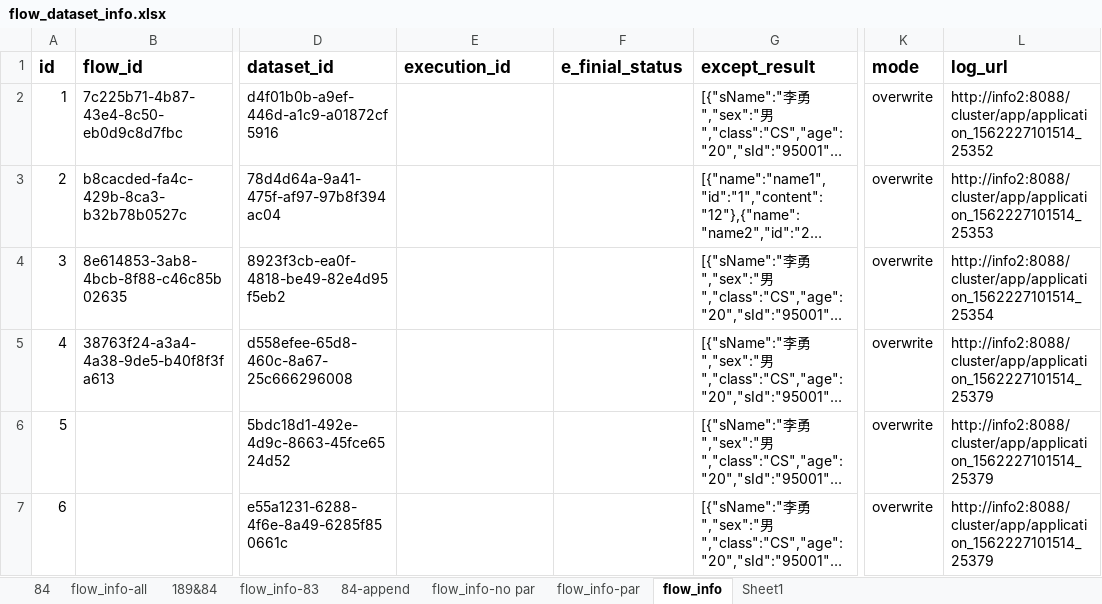
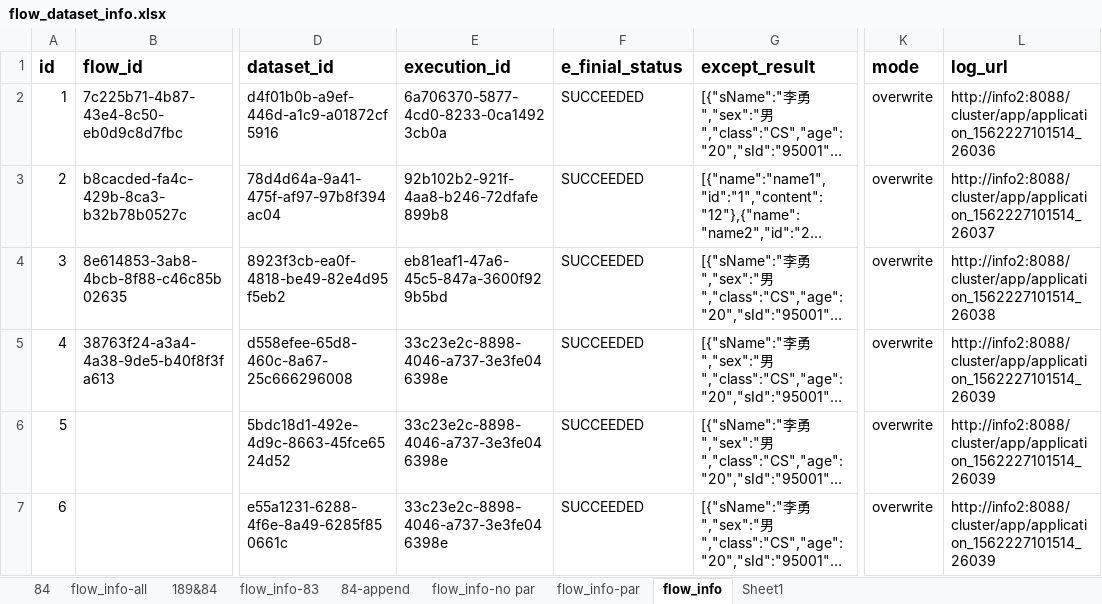
Before and after one commit to bingjiegu/For_Free, an Excel workbook: singl_api/api_test_cases/flow_dataset_info.xlsx, sheet flow_info, drawn as a sheet; only a part is shown, gaps mark what is left out; long unchanged cells end in …; values as stored, in another font and other column widths than the file's, no borders; the diff covers the shown part only; the diff names each change by its address in the sheet, - before the commit and + after, or states it on an @@ line.

Commit message:
增加flow用例mode信息

```diff
--- a/singl_api/api_test_cases/flow_dataset_info.xlsx (sheet flow_info)
+++ b/singl_api/api_test_cases/flow_dataset_info.xlsx (sheet flow_info)
-E2 (execution_id): (empty)
+E2 (execution_id): 6a706370-5877-4cd0-8233-0ca14923cb0a
-F2:F7 (e_finial_status): (empty)
+F2:F7 (e_finial_status): SUCCEEDED
-L2 (log_url): http://info2:8088/cluster/app/application_1562227101514_25352
+L2 (log_url): http://info2:8088/cluster/app/application_1562227101514_26036
-E3 (execution_id): (empty)
+E3 (execution_id): 92b102b2-921f-4aa8-b246-72dfafe899b8
-L3 (log_url): http://info2:8088/cluster/app/application_1562227101514_25353
+L3 (log_url): http://info2:8088/cluster/app/application_1562227101514_26037
-E4 (execution_id): (empty)
+E4 (execution_id): eb81eaf1-47a6-45c5-847a-3600f929b5bd
-L4 (log_url): http://info2:8088/cluster/app/application_1562227101514_25354
+L4 (log_url): http://info2:8088/cluster/app/application_1562227101514_26038
-E5:E7 (execution_id): (empty)
+E5:E7 (execution_id): 33c23e2c-8898-4046-a737-3e3fe046398e
-L5:L7 (log_url): http://info2:8088/cluster/app/application_1562227101514_25379
+L5:L7 (log_url): http://info2:8088/cluster/app/application_1562227101514_26039
```
Also changed, not shown: 3 added rows, 3 removed rows and 174 edited cells elsewhere in this sheet.
